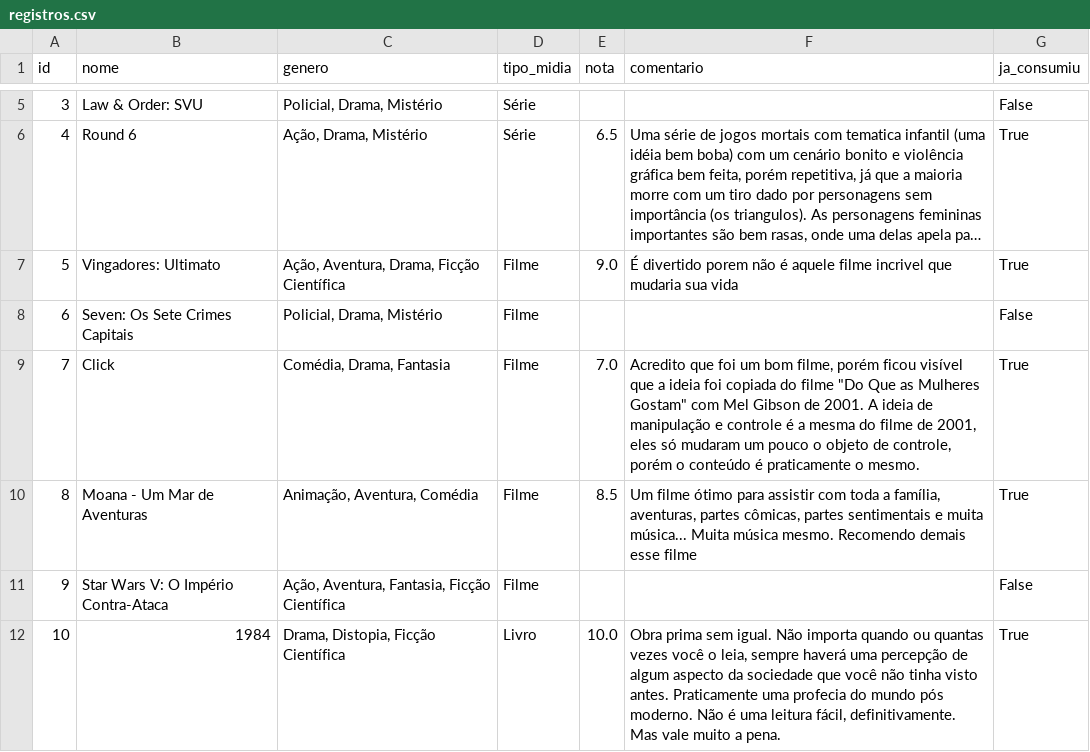
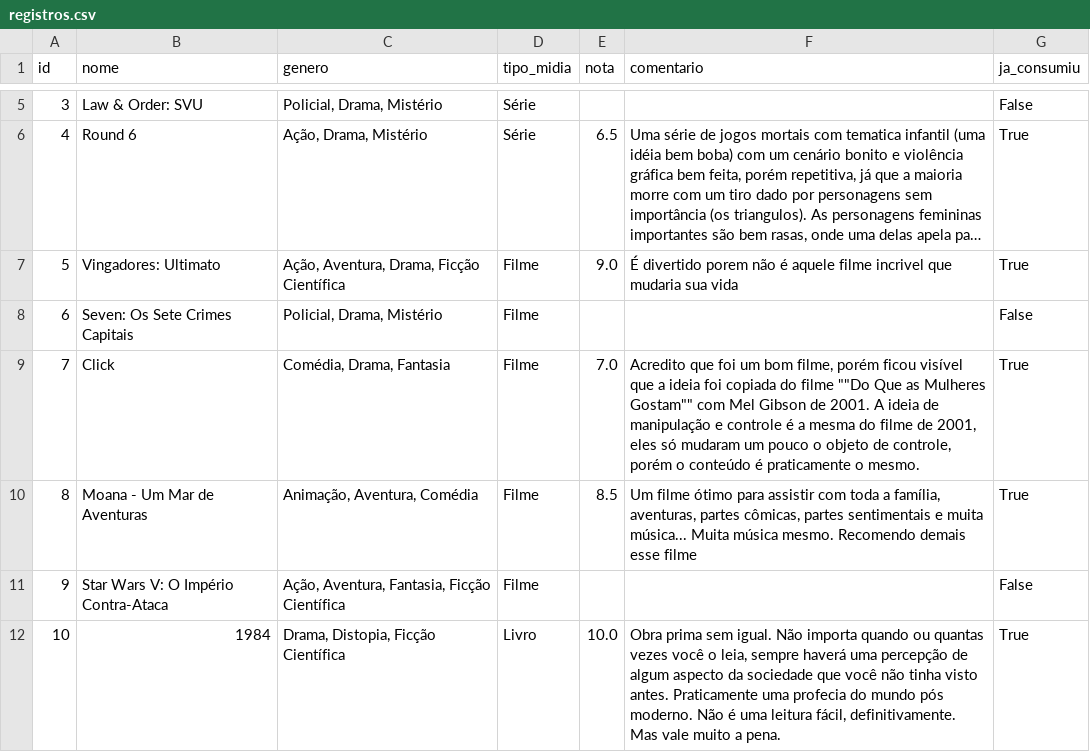
Before and after one commit to AndreOGodoy/MyMediaRatings, a CSV file: csv/registros.csv, drawn as a sheet; only a part is shown, gaps mark what is left out; long unchanged cells end in ….

Commit message:
Corrigindo base de dados

```diff
--- a/csv/registros.csv
+++ b/csv/registros.csv
@@ -8,3 +8,3 @@ id;nome;genero;tipo_midia;nota;comentario;ja_consumiu
 6;Seven: Os Sete Crimes Capitais;Policial, Drama, Mistério;Filme;;;False
-7;Click;Comédia, Drama, Fantasia;Filme;7.0;"Acredito que foi um bom filme, porém ficou visível que a ideia foi copiada do filme ""Do Que as Mulheres Gostam"" com Mel Gibson de 2001. A ideia de manipulação e controle é a mesma do filme de 2001, eles só mudaram um pouco o objeto de controle, porém o conteúdo é praticamente o mesmo.";True
+7;Click;Comédia, Drama, Fantasia;Filme;7.0;Acredito que foi um bom filme, porém ficou visível que a ideia foi copiada do filme ""Do Que as Mulheres Gostam"" com Mel Gibson de 2001. A ideia de manipulação e controle é a mesma do filme de 2001, eles só mudaram um pouco o objeto de controle, porém o conteúdo é praticamente o mesmo.;True
 8;Moana - Um Mar de Aventuras;Animação, Aventura, Comédia;Filme;8.5;Um filme ótimo para assistir com toda a família, aventuras, partes cômicas, partes sentimentais e muita música... Muita música mesmo. Recomendo demais esse filme;True
```
